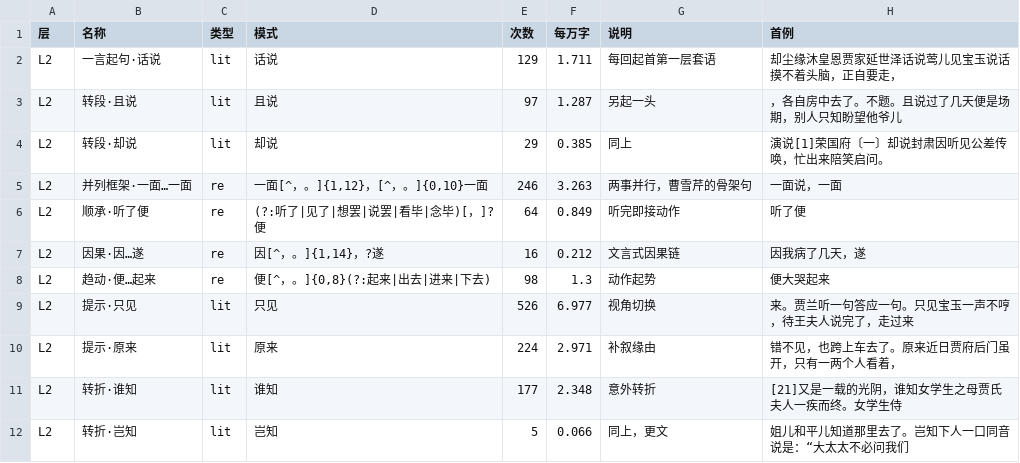
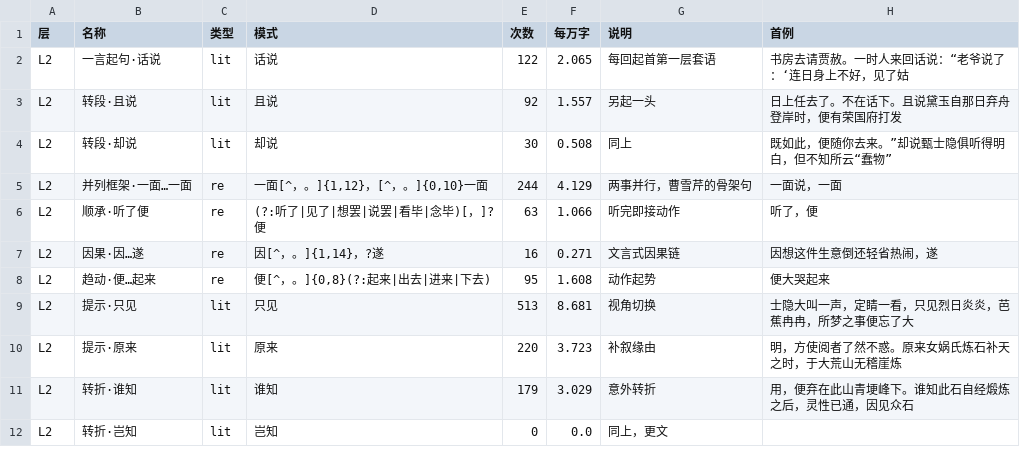
Before and after one commit to Robin0525/guiyou-28-polished, a TSV file: data/patterns.tsv, drawn as a sheet; only a part is shown; the diff covers the shown part only.

```diff
--- a/data/patterns.tsv
+++ b/data/patterns.tsv
@@ -1,12 +1,12 @@
 层	名称	类型	模式	次数	每万字	说明	首例
-L2	一言起句·话说	lit	话说	129	1.711	每回起首第一层套语	却尘缘沐皇恩贾家延世泽话说莺儿见宝玉说话摸不着头脑，正自要走，
-L2	转段·且说	lit	且说	97	1.287	另起一头	，各自房中去了。不题。且说过了几天便是场期，别人只知盼望他爷儿
-L2	转段·却说	lit	却说	29	0.385	同上	演说[1]荣国府〔一〕却说封肃因听见公差传唤，忙出来陪笑启问。
-L2	并列框架·一面…一面	re	一面[^，。]{1,12}，[^，。]{0,10}一面	246	3.263	两事并行，曹雪芹的骨架句	一面说，一面
-L2	顺承·听了便	re	(?:听了|见了|想罢|说罢|看毕|念毕)[，]?便	64	0.849	听完即接动作	听了便
-L2	因果·因…遂	re	因[^，。]{1,14}，?遂	16	0.212	文言式因果链	因我病了几天，遂
-L2	趋动·便…起来	re	便[^，。]{0,8}(?:起来|出去|进来|下去)	98	1.3	动作起势	便大哭起来
-L2	提示·只见	lit	只见	526	6.977	视角切换	来。贾兰听一句答应一句。只见宝玉一声不哼，待王夫人说完了，走过来
-L2	提示·原来	lit	原来	224	2.971	补叙缘由	错不见，也跨上车去了。原来近日贾府后门虽开，只有一两个人看着，
-L2	转折·谁知	lit	谁知	177	2.348	意外转折	[21]又是一载的光阴，谁知女学生之母贾氏夫人一疾而终。女学生侍
-L2	转折·岂知	lit	岂知	5	0.066	同上，更文	姐儿和平儿知道那里去了。岂知下人一口同音说是：“大太太不必问我们
+L2	一言起句·话说	lit	话说	122	2.065	每回起首第一层套语	书房去请贾赦。一时人来回话说：“老爷说了：‘连日身上不好，见了姑
+L2	转段·且说	lit	且说	92	1.557	另起一头	日上任去了。不在话下。且说黛玉自那日弃舟登岸时，便有荣国府打发
+L2	转段·却说	lit	却说	30	0.508	同上	既如此，便随你去来。”却说甄士隐俱听得明白，但不知所云“蠢物”
+L2	并列框架·一面…一面	re	一面[^，。]{1,12}，[^，。]{0,10}一面	244	4.129	两事并行，曹雪芹的骨架句	一面说，一面
+L2	顺承·听了便	re	(?:听了|见了|想罢|说罢|看毕|念毕)[，]?便	63	1.066	听完即接动作	听了，便
+L2	因果·因…遂	re	因[^，。]{1,14}，?遂	16	0.271	文言式因果链	因想这件生意倒还轻省热闹，遂
+L2	趋动·便…起来	re	便[^，。]{0,8}(?:起来|出去|进来|下去)	95	1.608	动作起势	便大哭起来
+L2	提示·只见	lit	只见	513	8.681	视角切换	士隐大叫一声，定睛一看，只见烈日炎炎，芭蕉冉冉，所梦之事便忘了大
+L2	提示·原来	lit	原来	220	3.723	补叙缘由	明，方使阅者了然不惑。原来女娲氏炼石补天之时，于大荒山无稽崖炼
+L2	转折·谁知	lit	谁知	179	3.029	意外转折	用，便弃在此山青埂峰下。谁知此石自经煅炼之后，灵性已通，因见众石
+L2	转折·岂知	lit	岂知	0	0.0	同上，更文	
```
Also changed, not shown: 45 edited cells elsewhere in this file, data/char_profiles.tsv, data/dialogue_tags.tsv, 17 other files.
